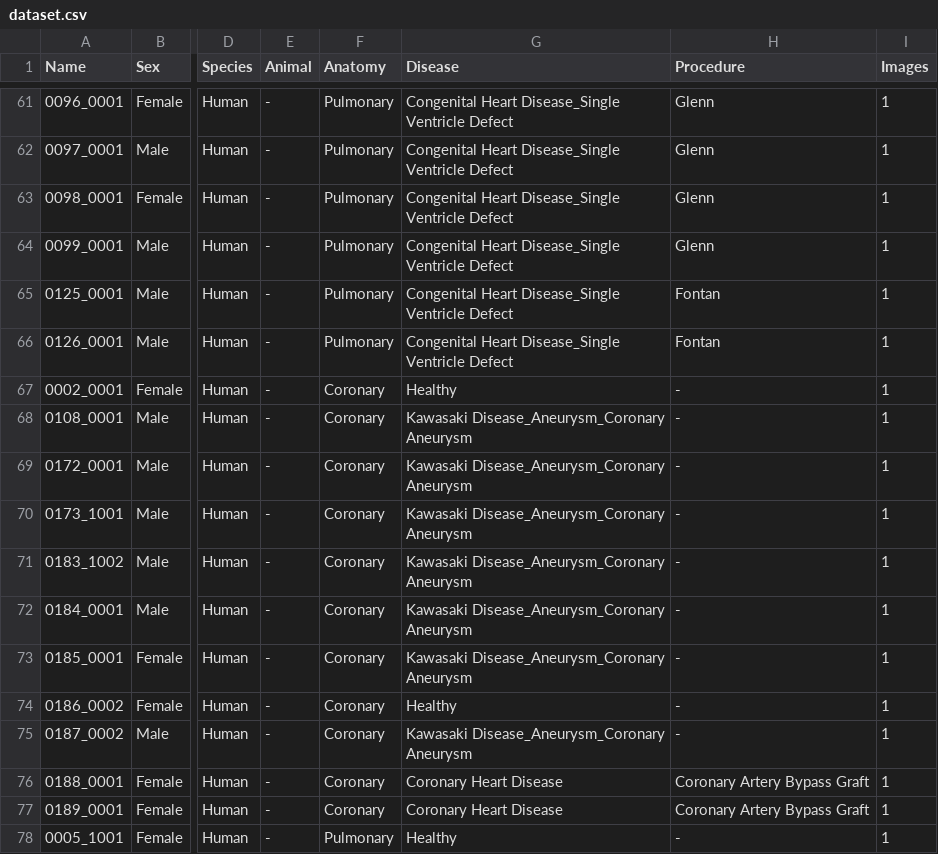
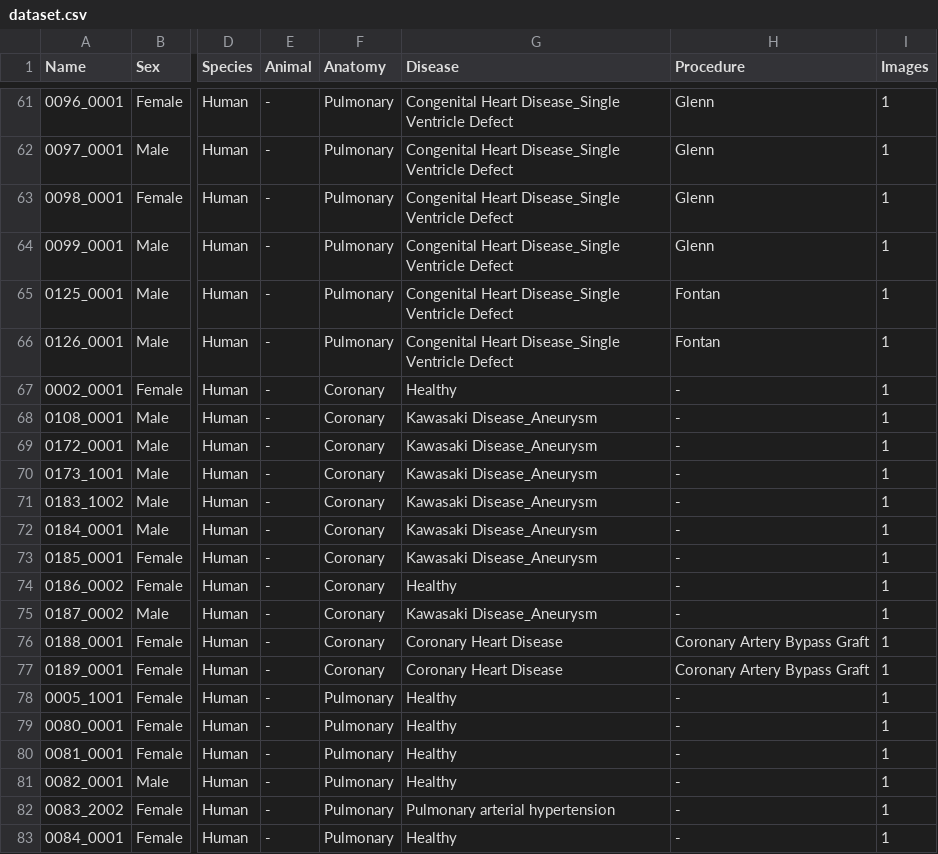
Before and after one commit to SimVascular/vascularmodel, a CSV file: dataset/dataset.csv, drawn as a sheet; only a part is shown, gaps mark what is left out; the shorter side is filled out with more unchanged rows; the diff covers the shown part only; the diff names each change by its address in the sheet, - before the commit and + after, or states it on an @@ line.

```diff
--- a/dataset/dataset.csv
+++ b/dataset/dataset.csv
-G68:G73 (Disease): Kawasaki Disease_Aneurysm_Coronary Aneurysm
+G68:G73 (Disease): Kawasaki Disease_Aneurysm
-G75 (Disease): Kawasaki Disease_Aneurysm_Coronary Aneurysm
+G75 (Disease): Kawasaki Disease_Aneurysm
```
Also changed, not shown: 21 edited cells elsewhere in this file, 3 other files.
